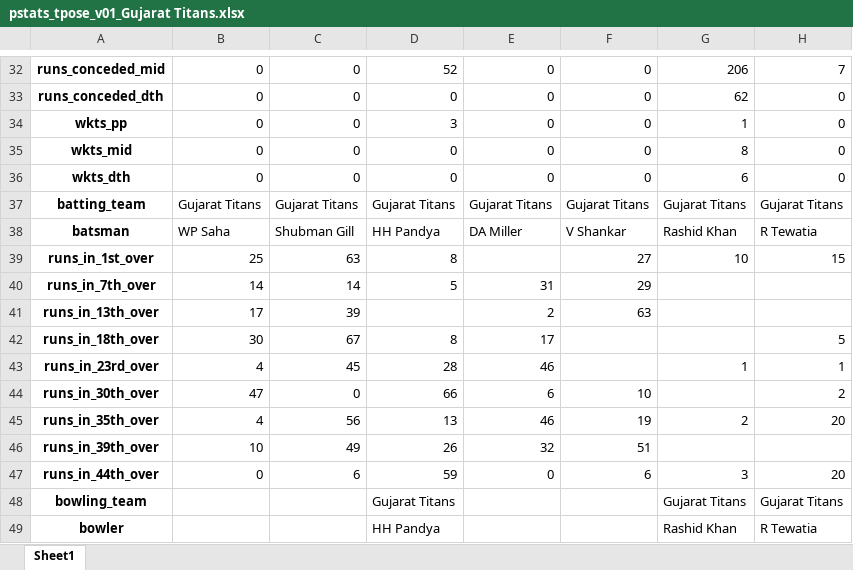
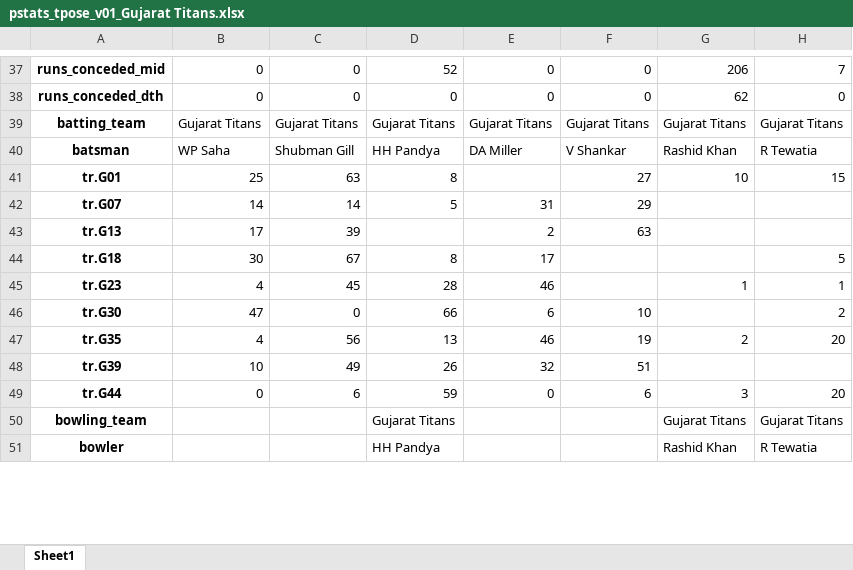
Before and after one commit to ageofthegit/cricket-fantasy-ipl23, an Excel workbook: IPL/Data/exp/pstats_tpose_v01_Gujarat Titans.xlsx, sheet Sheet1, drawn as a sheet; only a part is shown, gaps mark what is left out; values as stored, in another font and other column widths than the file's, no borders; addresses are those after the commit; the diff covers the shown part only; the diff names each change by its address in the sheet, - before the commit and + after, or states it on an @@ line.

```diff
--- a/IPL/Data/exp/pstats_tpose_v01_Gujarat Titans.xlsx (sheet Sheet1)
+++ b/IPL/Data/exp/pstats_tpose_v01_Gujarat Titans.xlsx (sheet Sheet1)
@@ row 34 moved to row 30: wkts_pp @@
@@ row 35 moved to row 31: wkts_mid @@
@@ row 36 moved to row 32: wkts_dth @@
-A41: runs_in_1st_over
+A41: tr.G01
-A42: runs_in_7th_over
+A42: tr.G07
-A43: runs_in_13th_over
+A43: tr.G13
-A44: runs_in_18th_over
+A44: tr.G18
-A45: runs_in_23rd_over
+A45: tr.G23
-A46: runs_in_30th_over
+A46: tr.G30
-A47: runs_in_35th_over
+A47: tr.G35
-A48: runs_in_39th_over
+A48: tr.G39
-A49: runs_in_44th_over
+A49: tr.G44
```
Also changed, not shown: 21 added rows, 6 removed rows, 7 moved rows and 12 edited cells elsewhere in this sheet, IPL/Data/exp/pstats_tpose_v01_Mumbai Indians.xlsx, IPL/Data/exp/pstats_v01_Gujarat Titans.xlsx, 5 other files.
